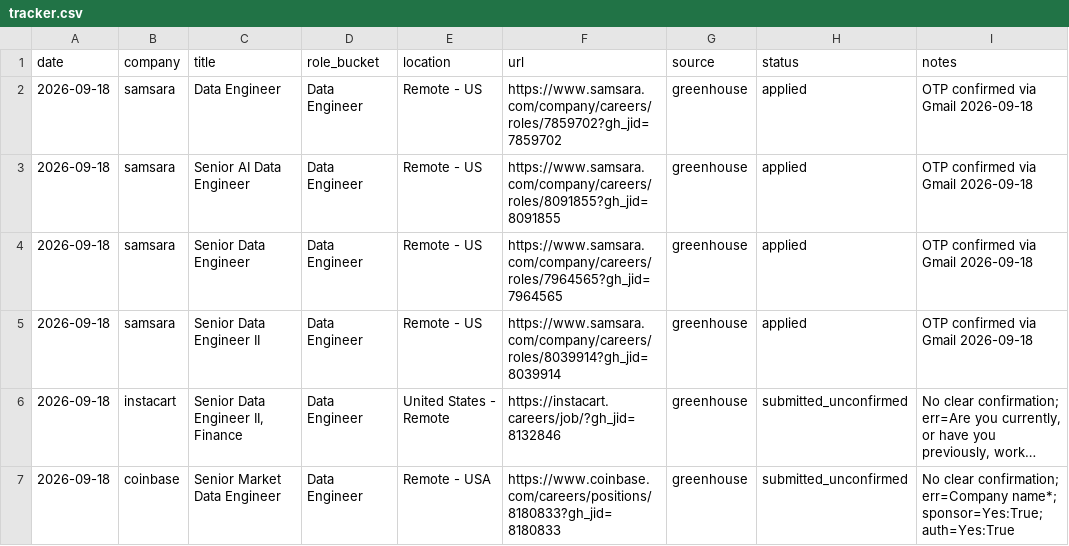
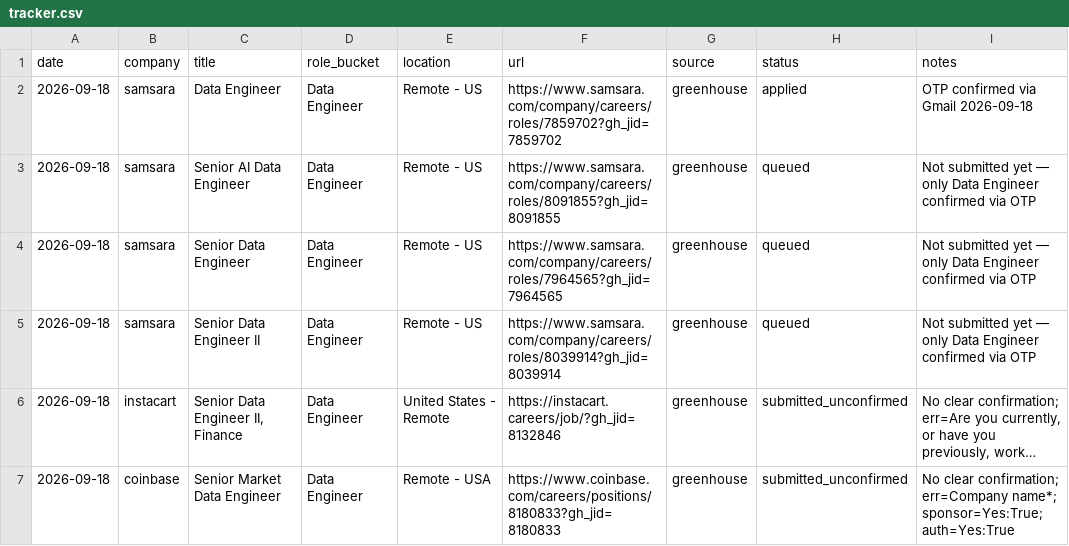
Before and after one commit to Shreyasrs23/Group-8-data-Viz, a CSV file: job-search/applications/tracker.csv, drawn as a sheet; only a part is shown; long unchanged cells end in …; the diff names each change by its address in the sheet, - before the commit and + after, or states it on an @@ line.

```diff
--- a/job-search/applications/tracker.csv
+++ b/job-search/applications/tracker.csv
-H3:H5 (status): applied
+H3:H5 (status): queued
-I3:I5 (notes): OTP confirmed via Gmail 2026-09-18
+I3:I5 (notes): Not submitted yet — only Data Engineer confirmed via OTP
```
